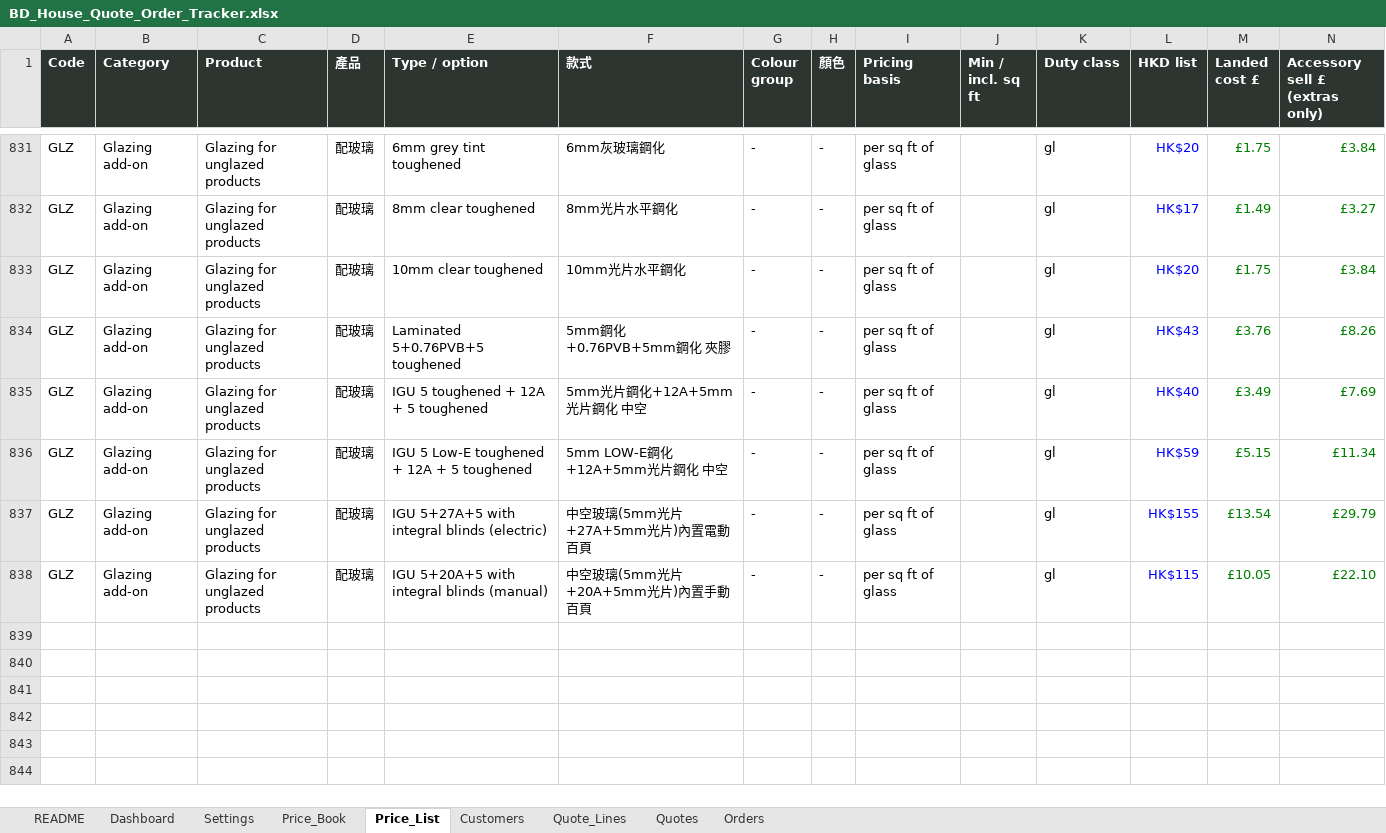
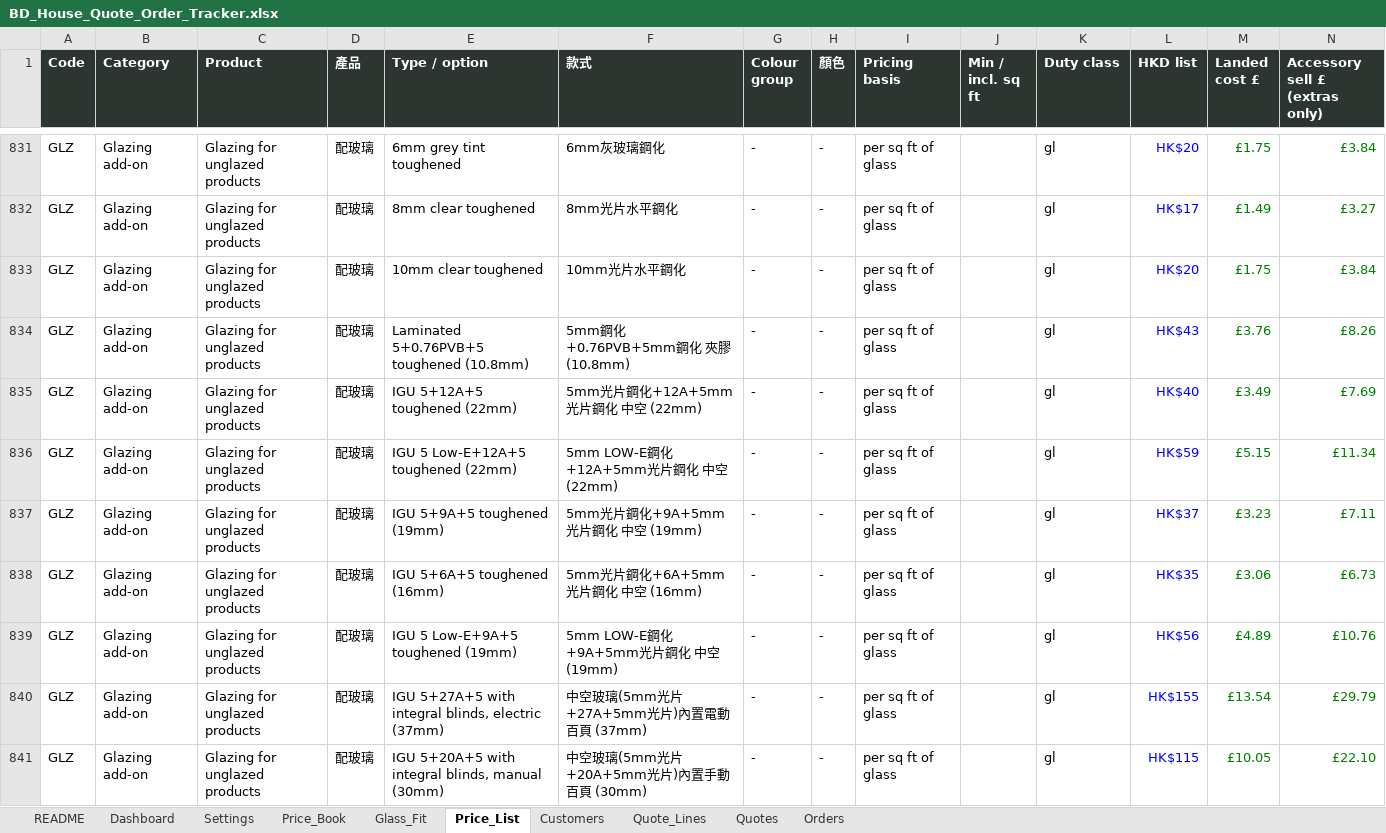
Before and after one commit to cyclondon/BD-House-Ordering, an Excel workbook: downloads/BD_House_Quote_Order_Tracker.xlsx, sheet Price_List, drawn as a sheet; only a part is shown, gaps mark what is left out; values as stored, in another font and other column widths than the file's, no borders; charts and pictures not drawn; addresses are those after the commit; the diff names each change by its address in the sheet, - before the commit and + after, or states it on an @@ line.

```diff
--- a/downloads/BD_House_Quote_Order_Tracker.xlsx (sheet Price_List)
+++ b/downloads/BD_House_Quote_Order_Tracker.xlsx (sheet Price_List)
+sheet tab: Glass_Fit
-E834 (Type / option): Laminated 5+0.76PVB+5 toughened
+E834 (Type / option): Laminated 5+0.76PVB+5 toughened (10.8mm)
-F834 (款式): 5mm鋼化+0.76PVB+5mm鋼化 夾膠
+F834 (款式): 5mm鋼化+0.76PVB+5mm鋼化 夾膠 (10.8mm)
-E835 (Type / option): IGU 5 toughened + 12A + 5 toughened
+E835 (Type / option): IGU 5+12A+5 toughened (22mm)
-F835 (款式): 5mm光片鋼化+12A+5mm光片鋼化 中空
+F835 (款式): 5mm光片鋼化+12A+5mm光片鋼化 中空 (22mm)
-E836 (Type / option): IGU 5 Low-E toughened + 12A + 5 toughened
+E836 (Type / option): IGU 5 Low-E+12A+5 toughened (22mm)
-F836 (款式): 5mm LOW-E鋼化+12A+5mm光片鋼化 中空
+F836 (款式): 5mm LOW-E鋼化+12A+5mm光片鋼化 中空 (22mm)
+row 837: GLZ | Glazing add-on | Glazing for unglazed products | 配玻璃 | IGU 5+9A+5 toughened (19mm) | 5mm光片鋼化+9A+5mm光片鋼化 中空 (19mm) | - | - | per sq ft of glass |  | gl | HK$37 | £3.23 | £7.11
+row 838: GLZ | Glazing add-on | Glazing for unglazed products | 配玻璃 | IGU 5+6A+5 toughened (16mm) | 5mm光片鋼化+6A+5mm光片鋼化 中空 (16mm) | - | - | per sq ft of glass |  | gl | HK$35 | £3.06 | £6.73
+row 839: GLZ | Glazing add-on | Glazing for unglazed products | 配玻璃 | IGU 5 Low-E+9A+5 toughened (19mm) | 5mm LOW-E鋼化+9A+5mm光片鋼化 中空 (19mm) | - | - | per sq ft of glass |  | gl | HK$56 | £4.89 | £10.76
-E840 (Type / option): …with integral blinds (electric)
+E840 (Type / option): …with integral blinds, electric (37mm)
-F840 (款式): 中空玻璃(5mm光片+27A+5mm光片)內置電動百頁
+F840 (款式): 中空玻璃(5mm光片+27A+5mm光片)內置電動百頁 (37mm)
-E841 (Type / option): IGU 5+20A+5 with integral blinds (manual)
+E841 (Type / option): IGU 5+20A+5 with integral blinds, manual (30mm)
-F841 (款式): 中空玻璃(5mm光片+20A+5mm光片)內置手動百頁
+F841 (款式): 中空玻璃(5mm光片+20A+5mm光片)內置手動百頁 (30mm)
```
Also changed, not shown: sheet Quote_Lines, sheet Quotes, sheet README, sheet Orders, formulas that keep their value, charts or pictures, 1 other file.
